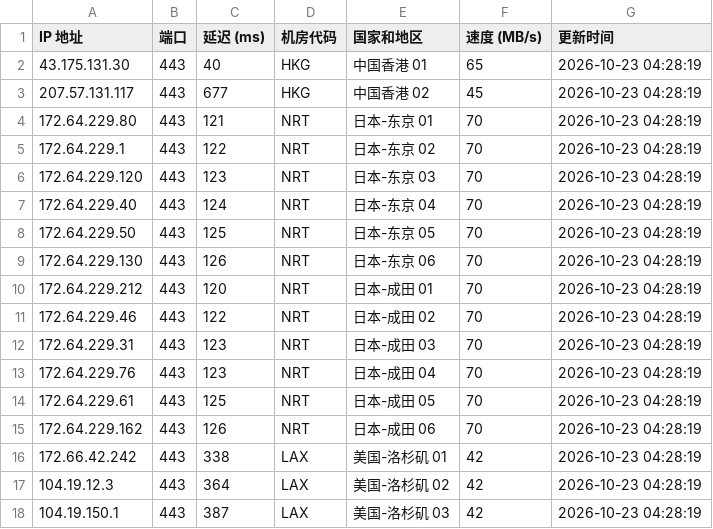
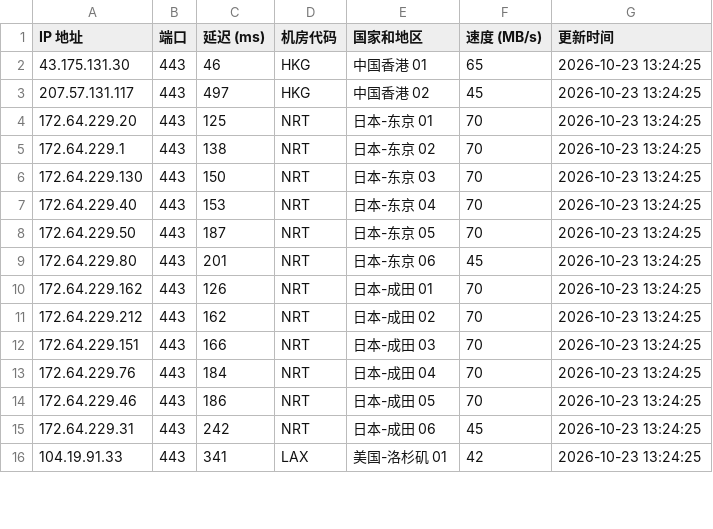
Before and after one commit to lizhiwei0608/router, a CSV file: latest.csv, drawn as a sheet; only a part is shown; the diff covers the shown part only.

```diff
--- a/latest.csv
+++ b/latest.csv
@@ -1,18 +1,16 @@
 IP 地址,端口,延迟 (ms),机房代码,国家和地区,速度 (MB/s),更新时间
-43.175.131.30,443,40,HKG,中国香港 01,65,2026-10-23 04:28:19
-207.57.131.117,443,677,HKG,中国香港 02,45,2026-10-23 04:28:19
-172.64.229.80,443,121,NRT,日本-东京 01,70,2026-10-23 04:28:19
-172.64.229.1,443,122,NRT,日本-东京 02,70,2026-10-23 04:28:19
-172.64.229.120,443,123,NRT,日本-东京 03,70,2026-10-23 04:28:19
-172.64.229.40,443,124,NRT,日本-东京 04,70,2026-10-23 04:28:19
-172.64.229.50,443,125,NRT,日本-东京 05,70,2026-10-23 04:28:19
-172.64.229.130,443,126,NRT,日本-东京 06,70,2026-10-23 04:28:19
-172.64.229.212,443,120,NRT,日本-成田 01,70,2026-10-23 04:28:19
-172.64.229.46,443,122,NRT,日本-成田 02,70,2026-10-23 04:28:19
-172.64.229.31,443,123,NRT,日本-成田 03,70,2026-10-23 04:28:19
-172.64.229.76,443,123,NRT,日本-成田 04,70,2026-10-23 04:28:19
-172.64.229.61,443,125,NRT,日本-成田 05,70,2026-10-23 04:28:19
-172.64.229.162,443,126,NRT,日本-成田 06,70,2026-10-23 04:28:19
-172.66.42.242,443,338,LAX,美国-洛杉矶 01,42,2026-10-23 04:28:19
-104.19.12.3,443,364,LAX,美国-洛杉矶 02,42,2026-10-23 04:28:19
-104.19.150.1,443,387,LAX,美国-洛杉矶 03,42,2026-10-23 04:28:19
+43.175.131.30,443,46,HKG,中国香港 01,65,2026-10-23 13:24:25
+207.57.131.117,443,497,HKG,中国香港 02,45,2026-10-23 13:24:25
+172.64.229.20,443,125,NRT,日本-东京 01,70,2026-10-23 13:24:25
+172.64.229.1,443,138,NRT,日本-东京 02,70,2026-10-23 13:24:25
+172.64.229.130,443,150,NRT,日本-东京 03,70,2026-10-23 13:24:25
+172.64.229.40,443,153,NRT,日本-东京 04,70,2026-10-23 13:24:25
+172.64.229.50,443,187,NRT,日本-东京 05,70,2026-10-23 13:24:25
+172.64.229.80,443,201,NRT,日本-东京 06,45,2026-10-23 13:24:25
+172.64.229.162,443,126,NRT,日本-成田 01,70,2026-10-23 13:24:25
+172.64.229.212,443,162,NRT,日本-成田 02,70,2026-10-23 13:24:25
+172.64.229.151,443,166,NRT,日本-成田 03,70,2026-10-23 13:24:25
+172.64.229.76,443,184,NRT,日本-成田 04,70,2026-10-23 13:24:25
+172.64.229.46,443,186,NRT,日本-成田 05,70,2026-10-23 13:24:25
+172.64.229.31,443,242,NRT,日本-成田 06,45,2026-10-23 13:24:25
+104.19.91.33,443,341,LAX,美国-洛杉矶 01,42,2026-10-23 13:24:25
```
Also changed, not shown: 3 added rows, 1 removed row and 21 edited cells elsewhere in this file, 1 other file.
